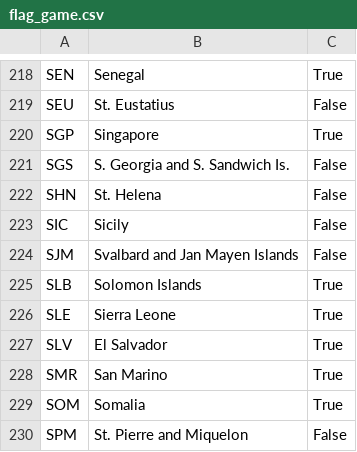
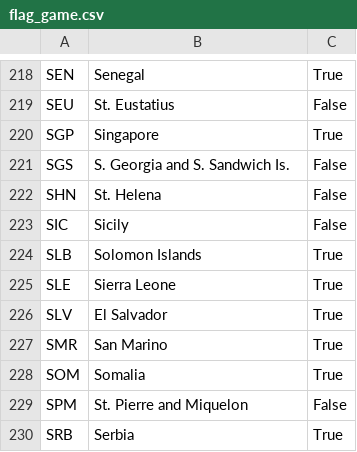
Before and after one commit to dmod/PlaneSign, a CSV file: datafiles/flag_game.csv, drawn as a sheet; only a part is shown, gaps mark what is left out; the shorter side is filled out with more unchanged rows.

Commit message:
Remove other duplicate flag

```diff
--- a/datafiles/flag_game.csv
+++ b/datafiles/flag_game.csv
@@ -223,3 +223,2 @@ SHN,St. Helena,False
 SIC,Sicily,False
-SJM,Svalbard and Jan Mayen Islands,False
 SLB,Solomon Islands,True
```
